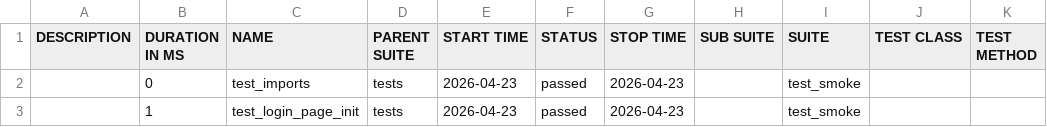
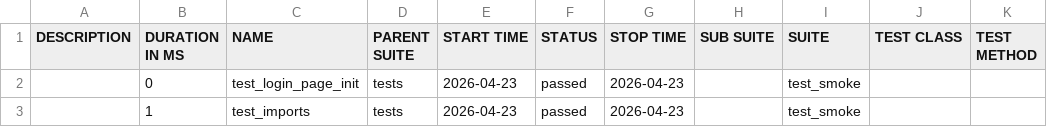
Before and after one commit to mycomet/Tossplace_Automation, a CSV file: ci/data/suites.csv, drawn as a sheet.

```diff
--- a/ci/data/suites.csv
+++ b/ci/data/suites.csv
@@ -1,3 +1,3 @@
 "DESCRIPTION","DURATION IN MS","NAME","PARENT SUITE","START TIME","STATUS","STOP TIME","SUB SUITE","SUITE","TEST CLASS","TEST METHOD"
-"","0","test_imports","tests","2026-04-23","passed","2026-04-23","","test_smoke","",""
-"","1","test_login_page_init","tests","2026-04-23","passed","2026-04-23","","test_smoke","",""
+"","0","test_login_page_init","tests","2026-04-23","passed","2026-04-23","","test_smoke","",""
+"","1","test_imports","tests","2026-04-23","passed","2026-04-23","","test_smoke","",""
```
Also changed, not shown: 16 other files.
